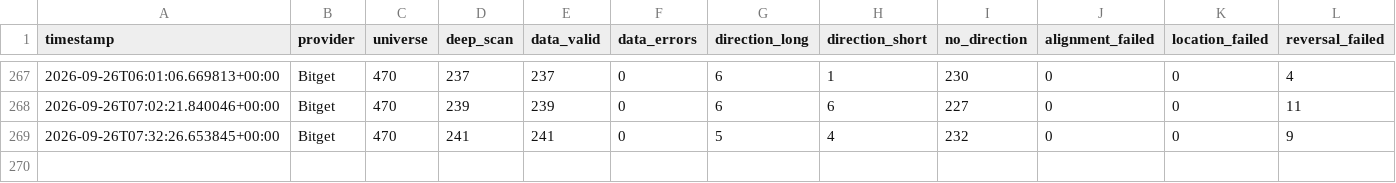
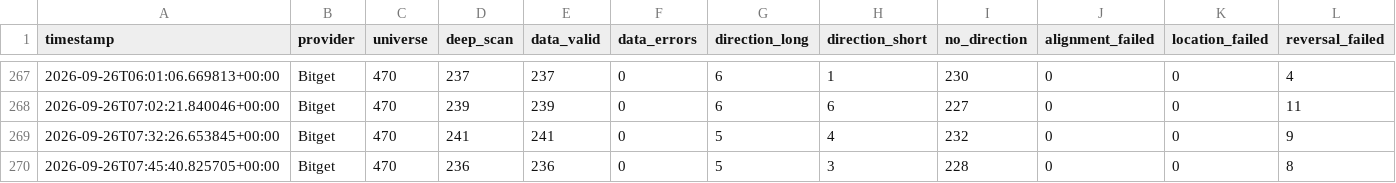
Before and after one commit to KikikJourney/Crypto-Scanner, a CSV file: data/signal_funnel_summary.csv, drawn as a sheet; only a part is shown, gaps mark what is left out; rows hold the shown columns only; the diff names each change by its address in the sheet, - before the commit and + after, or states it on an @@ line.

```diff
--- a/data/signal_funnel_summary.csv
+++ b/data/signal_funnel_summary.csv
+row 270: 2026-09-26T07:45:40.825705+00:00 | Bitget | 470 | 236 | 236 | 0 | 5 | 3 | 228 | 0 | 0 | 8
```
Also changed, not shown: data/crypto_universe.csv, data/signal_funnel_symbols.csv, 1 other file.
